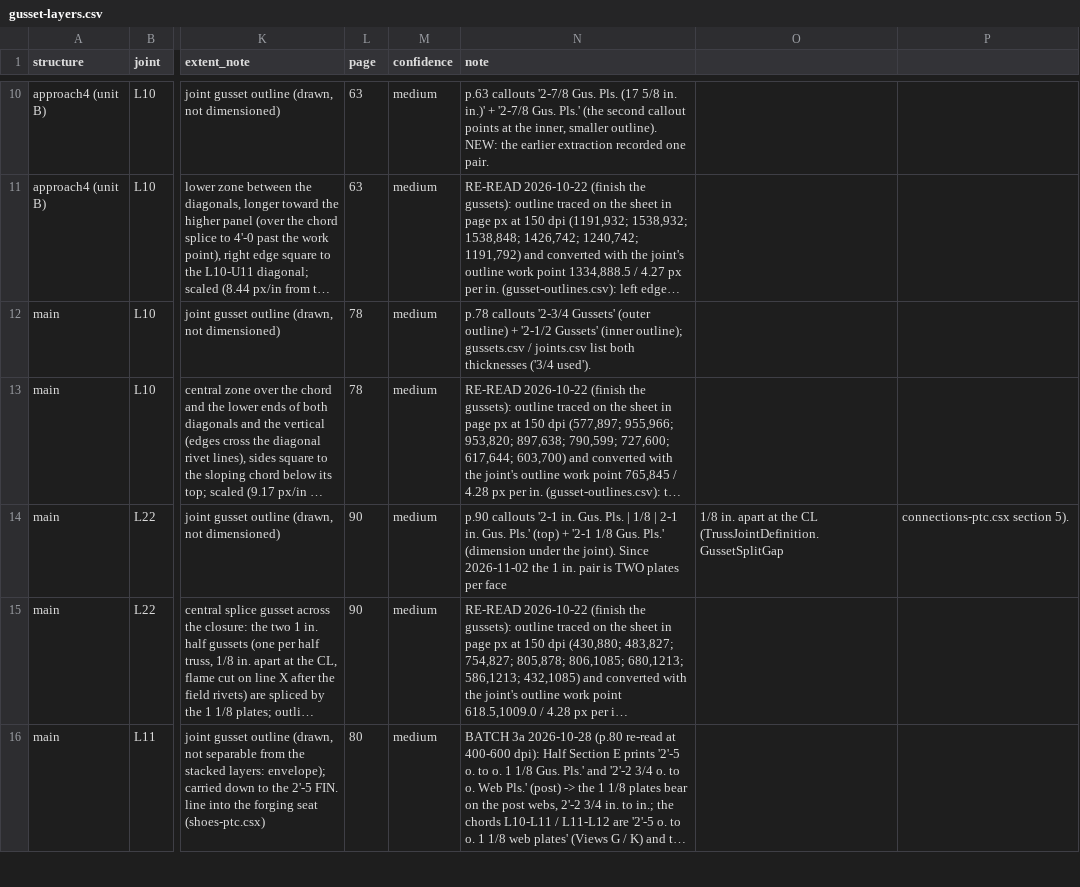
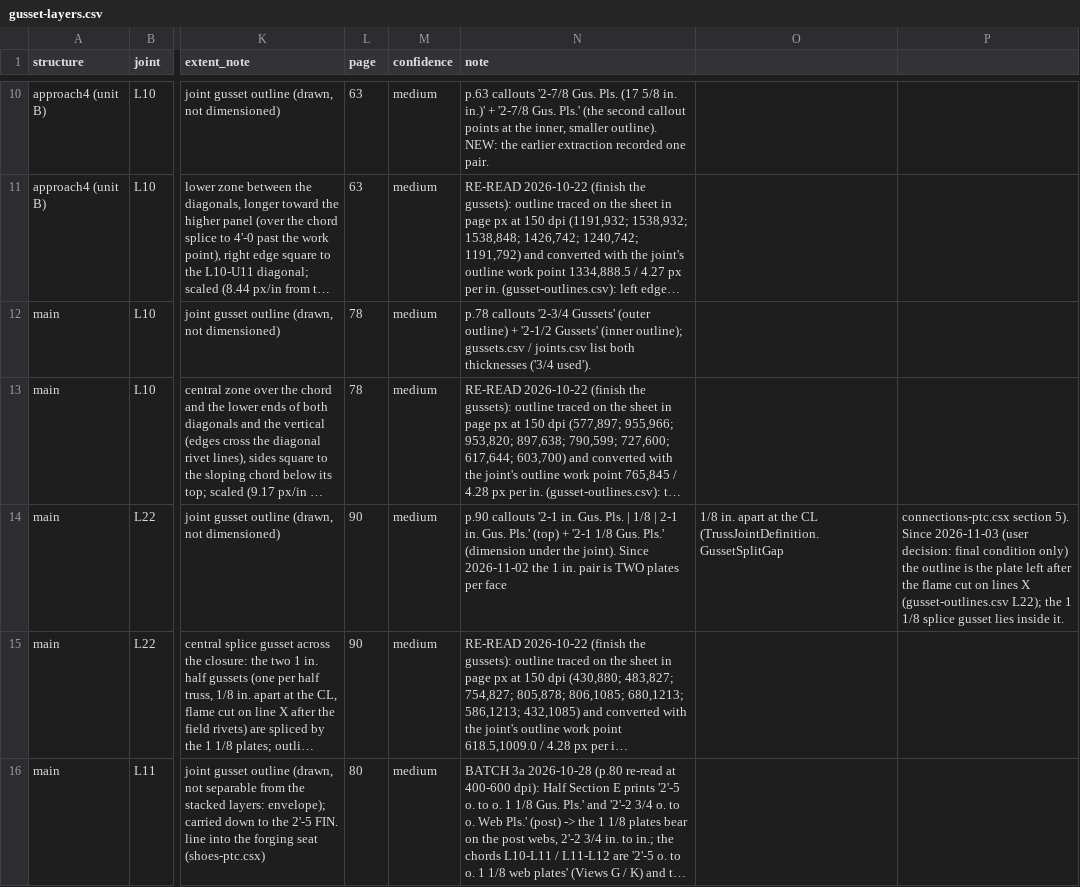
Before and after one commit to jefswat/Steel-Bridge-Bim, a CSV file: docs/plan-data/ptc-delaware-river/connections/gusset-layers.csv, drawn as a sheet; only a part is shown, gaps mark what is left out; long unchanged cells end in …; the diff names each change by its address in the sheet, - before the commit and + after, or states it on an @@ line.

```diff
--- a/docs/plan-data/ptc-delaware-river/connections/gusset-layers.csv
+++ b/docs/plan-data/ptc-delaware-river/connections/gusset-layers.csv
-P14: …section 5).
+P14: …section 5). Since 2026-11-03 (user decision: final condition only) the outline is the plate left after the flame cut on lines X (gusset-outlines.csv L22); the 1 1/8 splice gusset lies inside it.
```
Also changed, not shown: docs/plan-data/ptc-delaware-river/connections/gusset-outlines.csv, docs/plan-data/ptc-delaware-river/connections/rivet-count-zones.csv, 9 other files.
